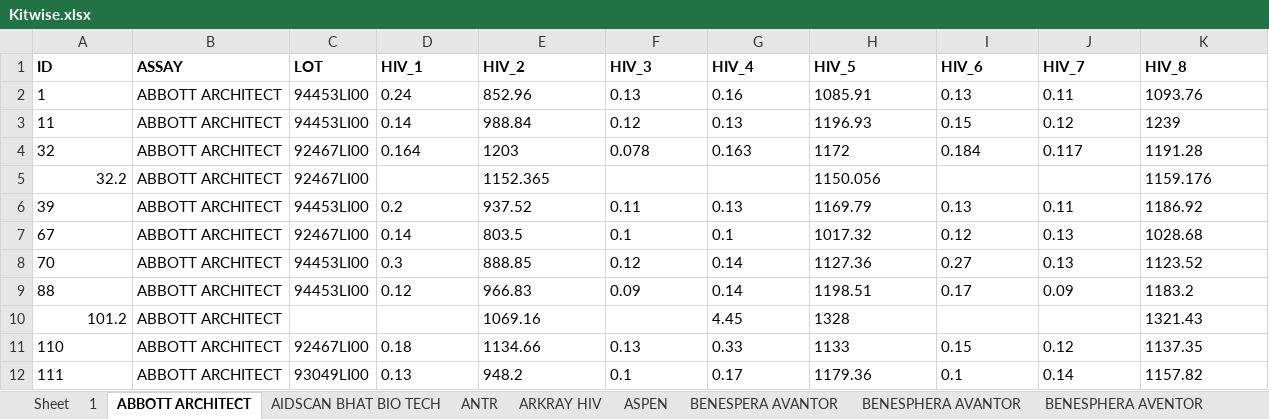
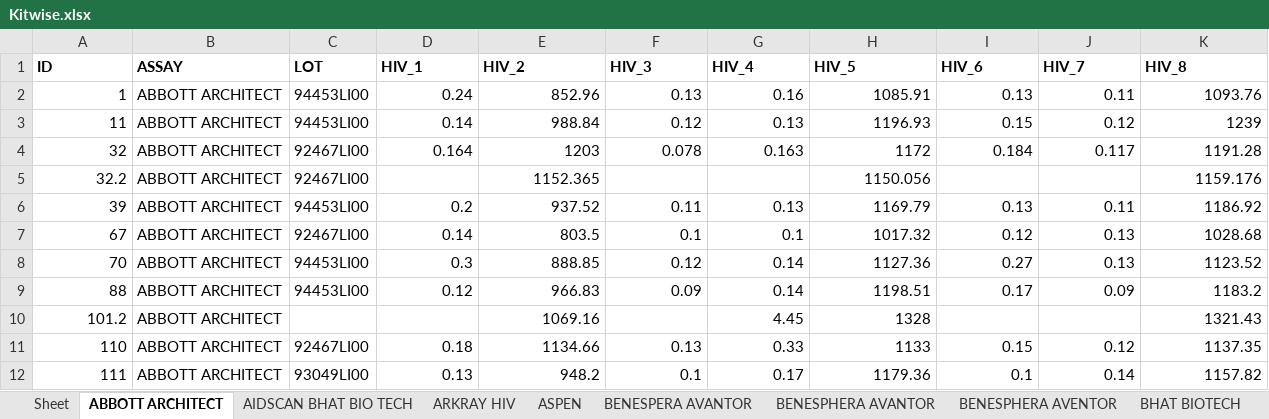
Before and after one commit to Kaustubh-13/EQAS_Python-backend, an Excel workbook: Kitwise.xlsx, sheet ABBOTT ARCHITECT, drawn as a sheet; values as stored, in another font and other column widths than the file's, no borders; the diff names each change by its address in the sheet, - before the commit and + after, or states it on an @@ line.

```diff
--- a/Kitwise.xlsx (sheet ABBOTT ARCHITECT)
+++ b/Kitwise.xlsx (sheet ABBOTT ARCHITECT)
-sheet tab: 1
-sheet tab: ANTR
-A2:A4 alignment: left
+A2:A4 alignment: right
-D2:K4 alignment: left
+D2:K4 alignment: right
-E5 alignment: left
+E5 alignment: right
-H5 alignment: left
+H5 alignment: right
-K5 alignment: left
+K5 alignment: right
-A6:A9 alignment: left
+A6:A9 alignment: right
-D6:K9 alignment: left
+D6:K9 alignment: right
-E10 alignment: left
+E10 alignment: right
-G10:H10 alignment: left
+G10:H10 alignment: right
-K10 alignment: left
+K10 alignment: right
-A11:A12 alignment: left
+A11:A12 alignment: right
-D11:K12 alignment: left
+D11:K12 alignment: right
```
Also changed, not shown: sheet MERILISA HIV, sheet ORTHO VITROS ECI, sheet NONE, sheet GENSCREEN BIO RAD, sheet MERISCREEN HIV1 2, sheet TRANSASIA ERBALISA, 22 more sheets, other sheet tabs, performance_report_template.xlsx, prelim_report.xlsx, 12 other files.
